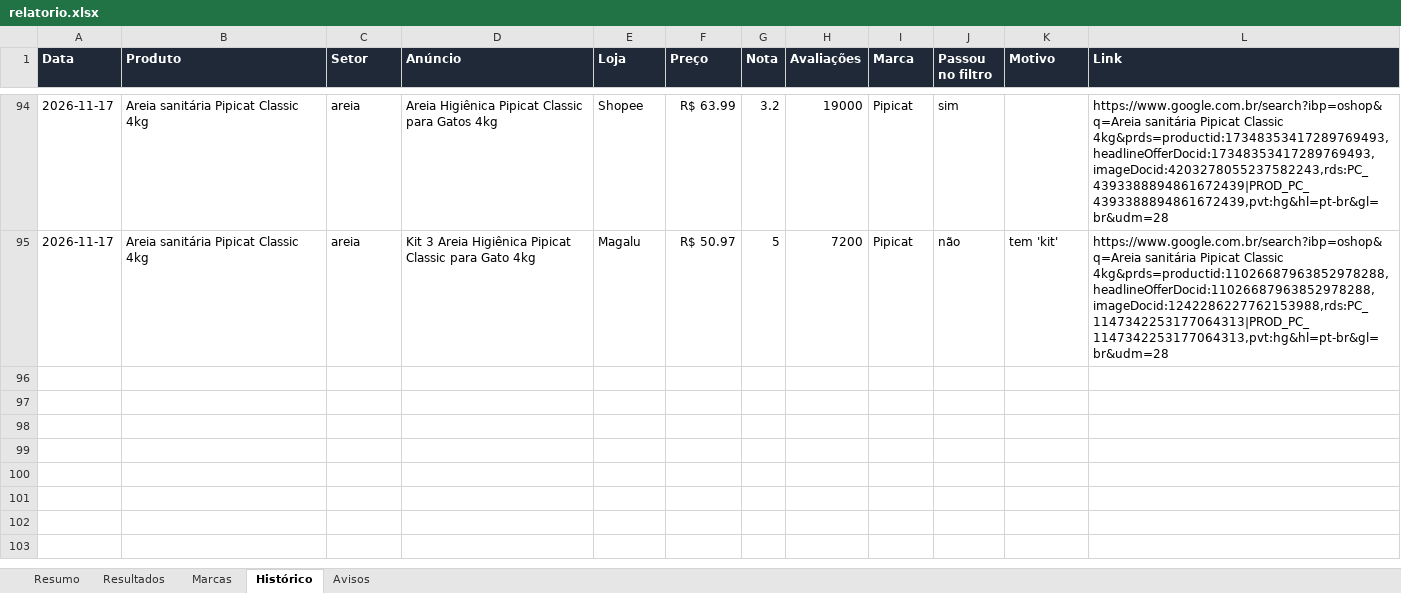
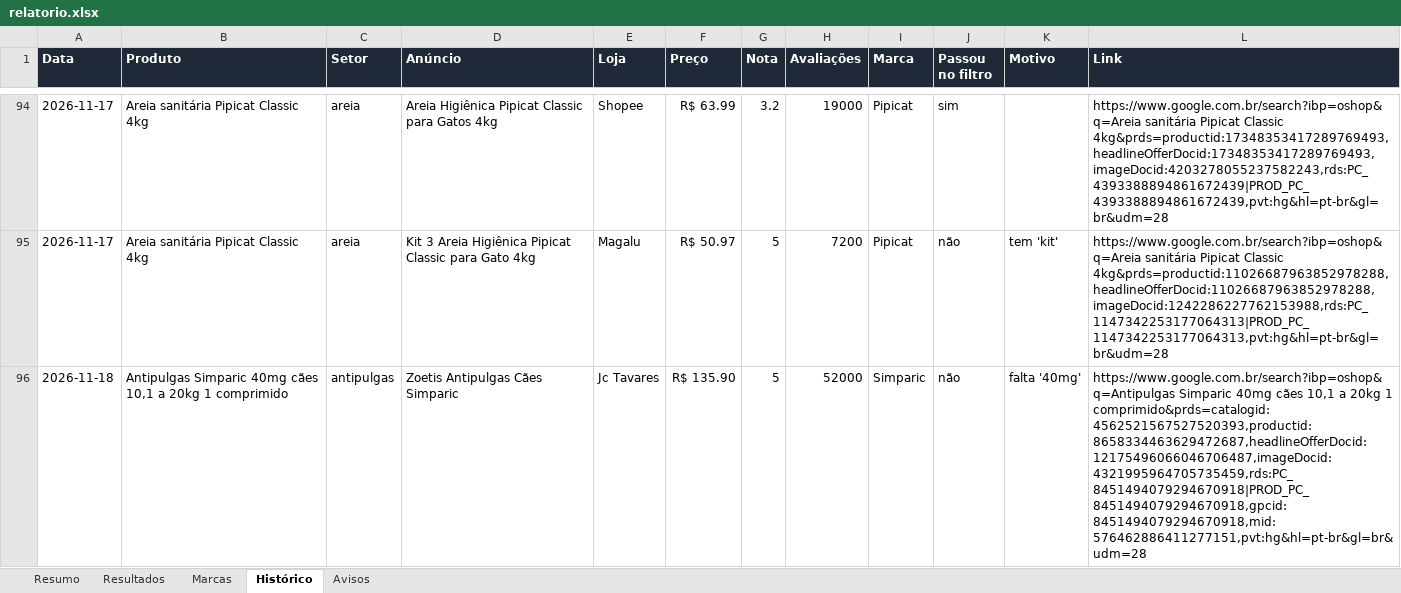
Before and after one commit to gustavoderminiobr1-cloud/monitor-precos-pet, an Excel workbook: saida/relatorio.xlsx, sheet Histórico, drawn as a sheet; only a part is shown, gaps mark what is left out; values as stored, in another font and other column widths than the file's, no borders; the diff covers the shown part only; the diff names each change by its address in the sheet, - before the commit and + after, or states it on an @@ line.

Commit message:
Pesquisa de preços 18/11/2026

```diff
--- a/saida/relatorio.xlsx (sheet Histórico)
+++ b/saida/relatorio.xlsx (sheet Histórico)
+row 96: 2026-11-18 | Antipulgas Simparic 40mg cães 10,1 a 20kg 1 comprimido | antipulgas | Zoetis Antipulgas Cães Simparic | Jc Tavares | R$ 135.90 | 5 | 52000 | Simparic | não | falta '40mg' | https://www.google.com.br/search?ibp=oshop&q=Antipulgas Simparic 40mg cães 10,1 a 20kg 1 comprimido&prds=catalogid:4562521567527520393,productid:8658334463629472687,headlineOfferDocid:12175496066046706487,imageDocid:4321995964705735459,rds:PC_8451494079294670918|PROD_PC_8451494079294670918,gpcid:8451494079294670918,mid:576462886411277151,pvt:hg&hl=pt-br&gl=br&udm=28
```
Also changed, not shown: 2 added rows elsewhere in this sheet, sheet Marcas, sheet Resumo, sheet Avisos, 5 other files.
